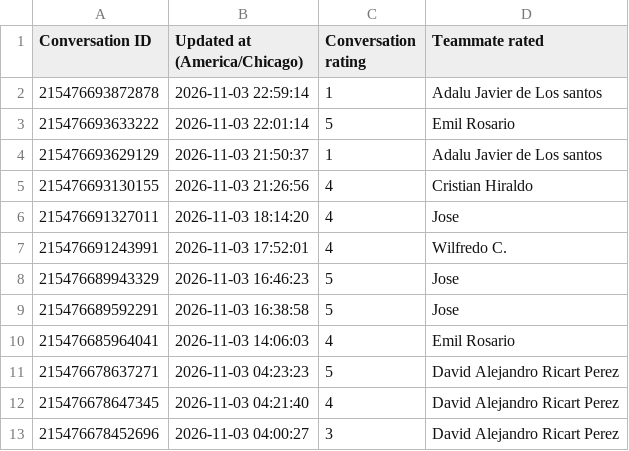
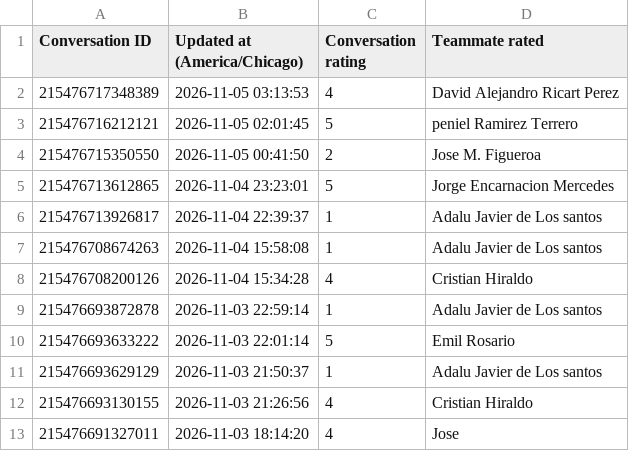
Before and after one commit to timramosthryv/supportkpidashboard, a CSV file: data/intercom.csv, drawn as a sheet; only a part is shown; the shorter side is filled out with more unchanged rows.

```diff
--- a/data/intercom.csv
+++ b/data/intercom.csv
@@ -1,2 +1,9 @@
 Conversation ID,Updated at (America/Chicago),Conversation rating,Teammate rated
+215476717348389,2026-11-05 03:13:53,4,David Alejandro Ricart Perez
+215476716212121,2026-11-05 02:01:45,5,peniel Ramirez Terrero
+215476715350550,2026-11-05 00:41:50,2,Jose M. Figueroa
+215476713612865,2026-11-04 23:23:01,5,Jorge Encarnacion Mercedes
+215476713926817,2026-11-04 22:39:37,1,Adalu Javier de Los santos
+215476708674263,2026-11-04 15:58:08,1,Adalu Javier de Los santos
+215476708200126,2026-11-04 15:34:28,4,Cristian Hiraldo
 215476693872878,2026-11-03 22:59:14,1,Adalu Javier de Los santos
```
Also changed, not shown: data/qualtrics.csv.
